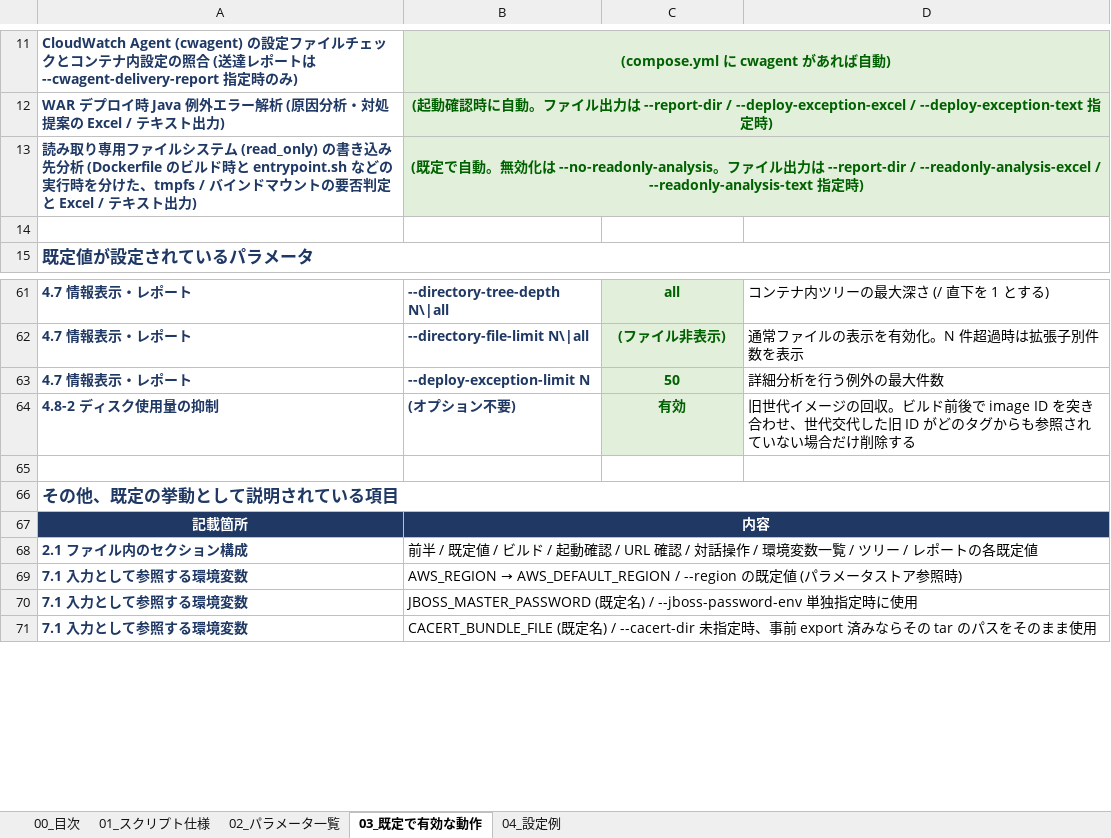
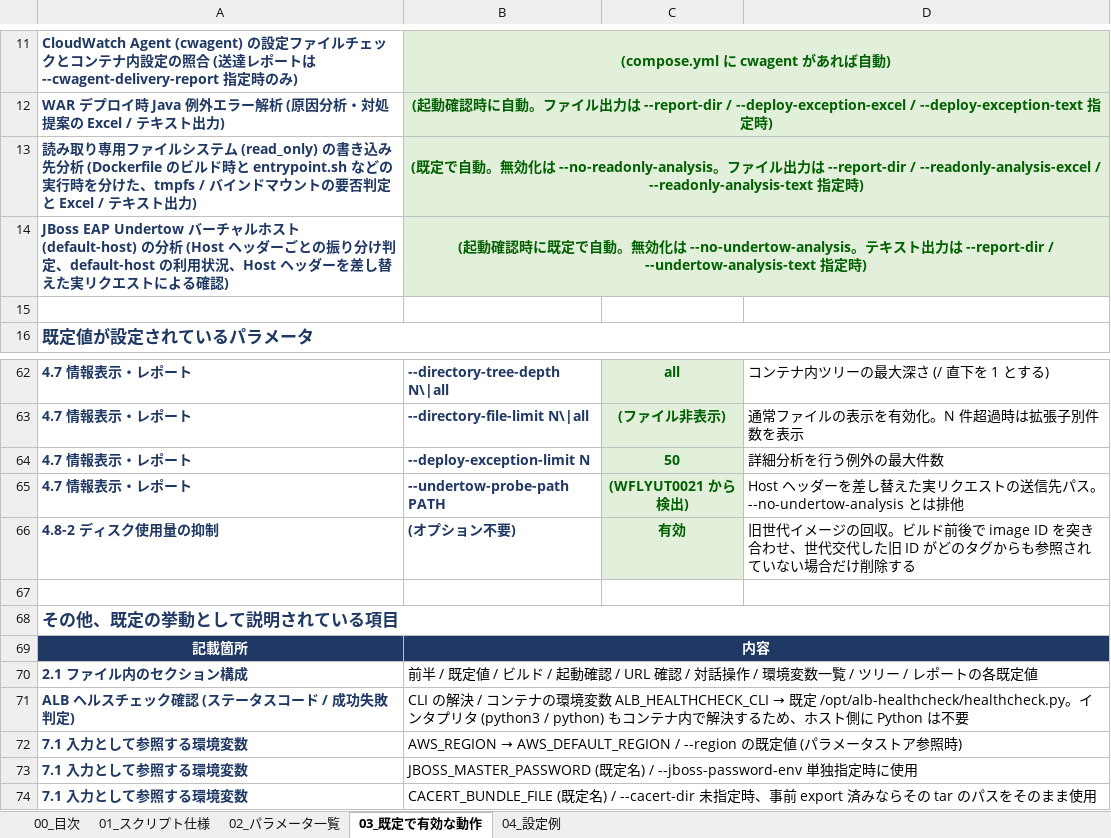
Before and after one commit to ProjectRubyRing/Container_Compose_Build_Push_v2_from_Codex, an Excel workbook: docs/build_and_verify_guide.xlsx, sheet 03_既定で有効な動作, drawn as a sheet; only a part is shown, gaps mark what is left out; values as stored, in another font and other column widths than the file's, no borders; the diff names each change by its address in the sheet, - before the commit and + after, or states it on an @@ line.

```diff
--- a/docs/build_and_verify_guide.xlsx (sheet 03_既定で有効な動作)
+++ b/docs/build_and_verify_guide.xlsx (sheet 03_既定で有効な動作)
+row 14: JBoss EAP Undertow バーチャルホスト (default-host) の分析 (Host ヘッダーごとの振り分け判定、default-host の利用状況、Host ヘッダーを差し替えた実リクエストによる確認) | (起動確認時に既定で自動。無効化は --no-undertow-analysis。テキスト出力は --report-dir / --undertow-analysis-text 指定時)
+row 65: 4.7 情報表示・レポート | --undertow-probe-path PATH | (WFLYUT0021 から検出) | Host ヘッダーを差し替えた実リクエストの送信先パス。--no-undertow-analysis とは排他
+row 71: ALB ヘルスチェック確認 (ステータスコード / 成功失敗判定) | CLI の解決 / コンテナの環境変数 ALB_HEALTHCHECK_CLI → 既定 /opt/alb-healthcheck/healthcheck.py。インタプリタ (python3 / python) もコンテナ内で解決するため、ホスト側に Python は不要
```
Also changed, not shown: sheet 02_パラメータ一覧, sheet 01_スクリプト仕様, sheet 00_目次, docs/scripts_reference.xlsx, 5 other files.
